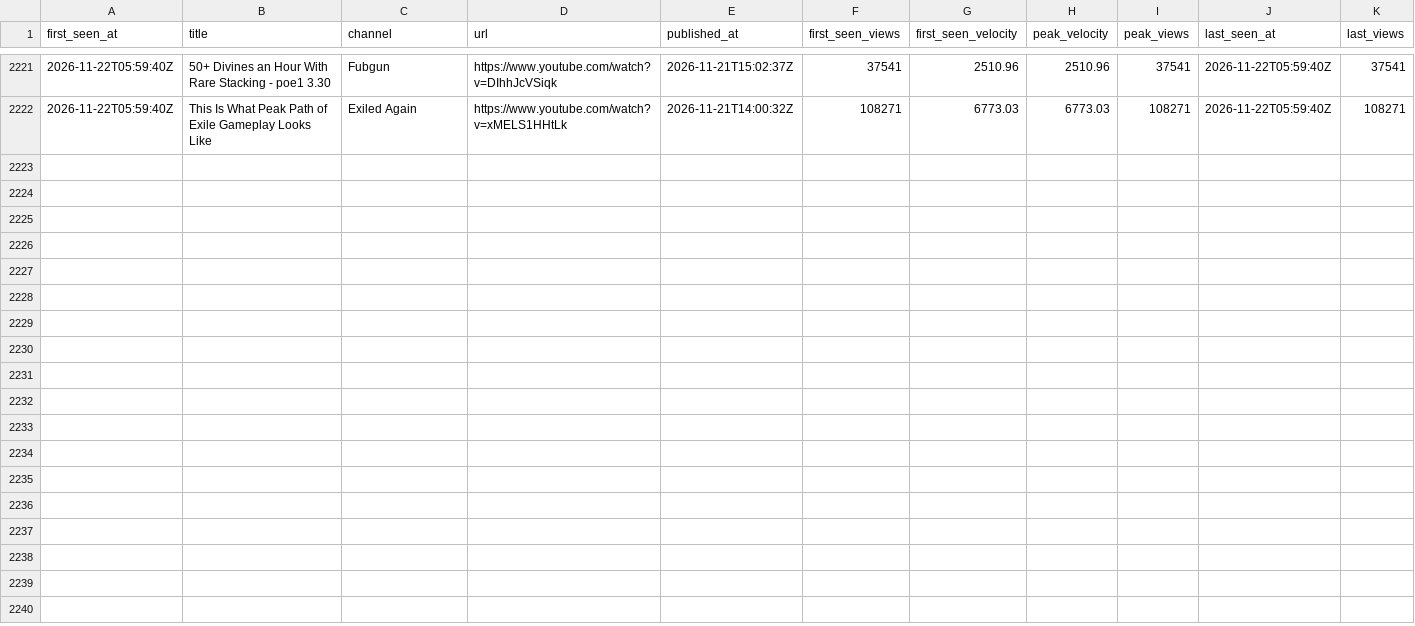
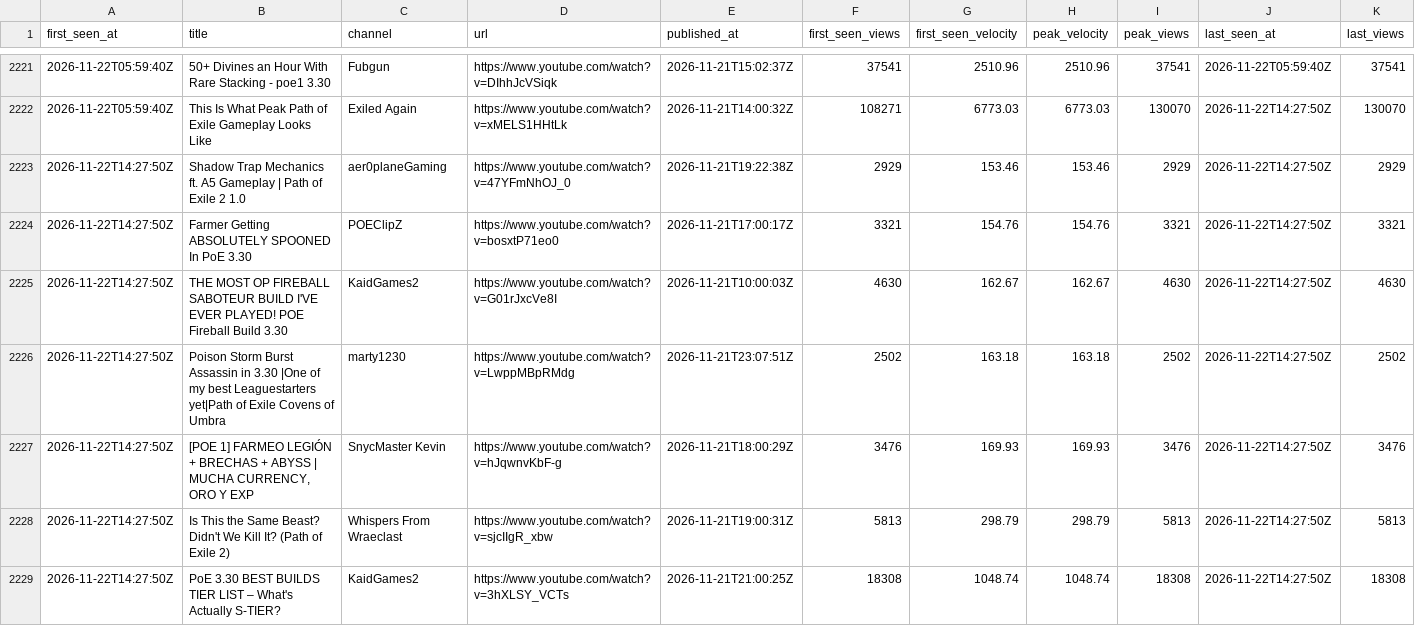
Before and after one commit to bigbes/poe2-discovery, a CSV file: docs/poe1/trending.csv, drawn as a sheet; only a part is shown, gaps mark what is left out; the diff covers the shown part only.

```diff
--- a/docs/poe1/trending.csv
+++ b/docs/poe1/trending.csv
@@ -2221,2 +2221,9 @@ first_seen_at,title,channel,url,published_at,first_seen_views,first_seen_velocit
 2026-11-22T05:59:40Z,50+ Divines an Hour With Rare Stacking - poe1 3.30,Fubgun,https://www.youtube.com/watch?v=DIhhJcVSiqk,2026-11-21T15:02:37Z,37541,2510.96,2510.96,37541,2026-11-22T05:59:40Z,37541
-2026-11-22T05:59:40Z,This Is What Peak Path of Exile Gameplay Looks Like,Exiled Again,https://www.youtube.com/watch?v=xMELS1HHtLk,2026-11-21T14:00:32Z,108271,6773.03,6773.03,108271,2026-11-22T05:59:40Z,108271
+2026-11-22T05:59:40Z,This Is What Peak Path of Exile Gameplay Looks Like,Exiled Again,https://www.youtube.com/watch?v=xMELS1HHtLk,2026-11-21T14:00:32Z,108271,6773.03,6773.03,130070,2026-11-22T14:27:50Z,130070
+2026-11-22T14:27:50Z,Shadow Trap Mechanics ft. A5 Gameplay | Path of Exile 2 1.0,aer0planeGaming,https://www.youtube.com/watch?v=47YFmNhOJ_0,2026-11-21T19:22:38Z,2929,153.46,153.46,2929,2026-11-22T14:27:50Z,2929
+2026-11-22T14:27:50Z,Farmer Getting ABSOLUTELY SPOONED In PoE 3.30,POEClipZ,https://www.youtube.com/watch?v=bosxtP71eo0,2026-11-21T17:00:17Z,3321,154.76,154.76,3321,2026-11-22T14:27:50Z,3321
+2026-11-22T14:27:50Z,THE MOST OP FIREBALL SABOTEUR BUILD I'VE EVER PLAYED! POE Fireball Build 3.30,KaidGames2,https://www.youtube.com/watch?v=G01rJxcVe8I,2026-11-21T10:00:03Z,4630,162.67,162.67,4630,2026-11-22T14:27:50Z,4630
+2026-11-22T14:27:50Z,Poison Storm Burst Assassin in 3.30 |One of my best Leaguestarters yet|Path of Exile Covens of Umbra,marty1230,https://www.youtube.com/watch?v=LwppMBpRMdg,2026-11-21T23:07:51Z,2502,163.18,163.18,2502,2026-11-22T14:27:50Z,2502
+2026-11-22T14:27:50Z,"[POE 1] FARMEO LEGIÓN + BRECHAS + ABYSS | MUCHA CURRENCY, ORO Y EXP",SnycMaster Kevin,https://www.youtube.com/watch?v=hJqwnvKbF-g,2026-11-21T18:00:29Z,3476,169.93,169.93,3476,2026-11-22T14:27:50Z,3476
+2026-11-22T14:27:50Z,Is This the Same Beast? Didn't We Kill It? (Path of Exile 2),Whispers From Wraeclast,https://www.youtube.com/watch?v=sjcIIgR_xbw,2026-11-21T19:00:31Z,5813,298.79,298.79,5813,2026-11-22T14:27:50Z,5813
+2026-11-22T14:27:50Z,PoE 3.30 BEST BUILDS TIER LIST – What's Actually S-TIER?,KaidGames2,https://www.youtube.com/watch?v=3hXLSY_VCTs,2026-11-21T21:00:25Z,18308,1048.74,1048.74,18308,2026-11-22T14:27:50Z,18308
```
Also changed, not shown: 36 edited cells elsewhere in this file, 9 other files.
